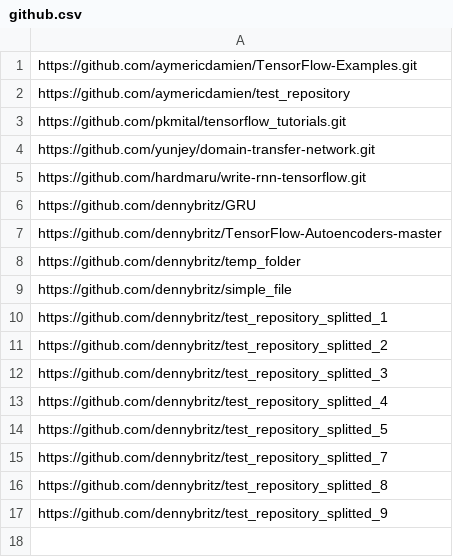
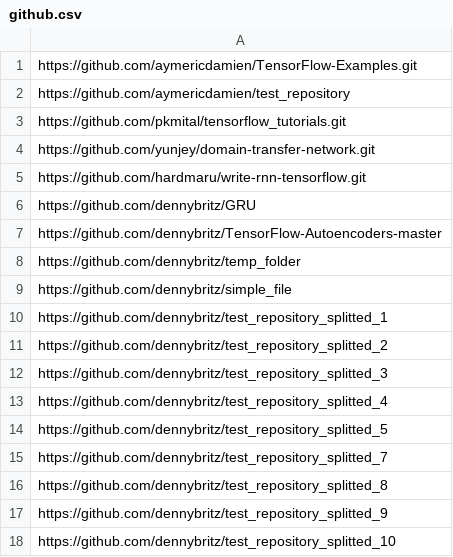
Before and after one commit to JoHNNyB92/thesis_code, a CSV file: thesis/tensorflow_parse_files/github/github.csv, drawn as a sheet.

Commit message:
Final changes for thesis,see if more networks can added

```diff
--- a/thesis/tensorflow_parse_files/github/github.csv
+++ b/thesis/tensorflow_parse_files/github/github.csv
@@ -17 +17,2 @@ https://github.com/dennybritz/test_repository_splitted_8
 https://github.com/dennybritz/test_repository_splitted_9
+https://github.com/dennybritz/test_repository_splitted_10
```
Also changed, not shown: 3 other files.
